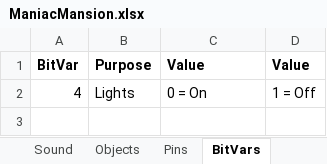
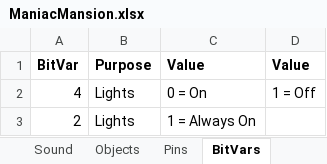
Before and after one commit to segrax/Maniac.Mansion.Disassembly, an Excel workbook: Release/ManiacMansion.xlsx, sheet BitVars, drawn as a sheet; values as stored, in another font and other column widths than the file's, no borders; the diff names each change by its address in the sheet, - before the commit and + after, or states it on an @@ line.

```diff
--- a/Release/ManiacMansion.xlsx (sheet BitVars)
+++ b/Release/ManiacMansion.xlsx (sheet BitVars)
+row 3: 2 | Lights | 1 = Always On
```
Also changed, not shown: Demo/ManiacMansion-Demo.xlsx, 6 other files.
